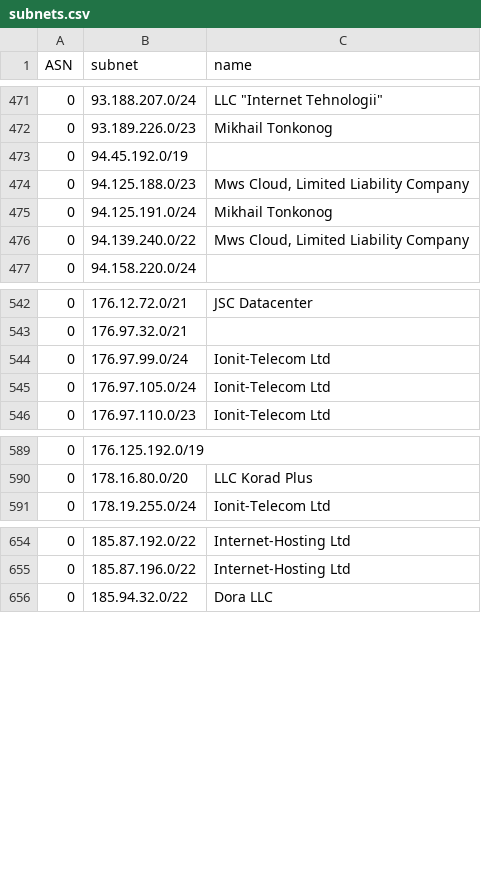
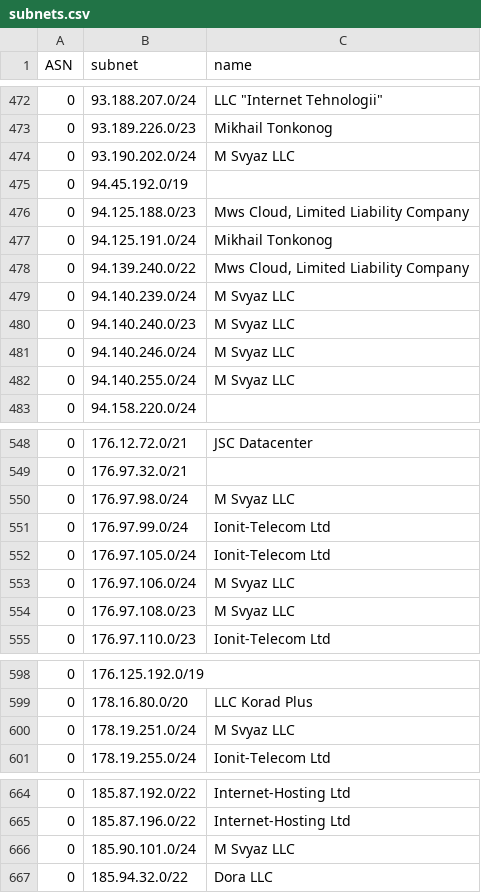
Before and after one commit to esergion/subnets-fetcher, a CSV file: countries/ru/subnets.csv, drawn as a sheet; only a part is shown, gaps mark what is left out; the diff covers the shown part only.

```diff
--- a/countries/ru/subnets.csv
+++ b/countries/ru/subnets.csv
@@ -472,2 +473,3 @@ ASN,subnet,name
 0,93.189.226.0/23,Mikhail Tonkonog
+0,93.190.202.0/24,M Svyaz LLC
 0,94.45.192.0/19,
@@ -476,2 +478,6 @@ ASN,subnet,name
 0,94.139.240.0/22,"Mws Cloud, Limited Liability Company"
+0,94.140.239.0/24,M Svyaz LLC
+0,94.140.240.0/23,M Svyaz LLC
+0,94.140.246.0/24,M Svyaz LLC
+0,94.140.255.0/24,M Svyaz LLC
 0,94.158.220.0/24,
@@ -543,4 +549,7 @@ ASN,subnet,name
 0,176.97.32.0/21,
+0,176.97.98.0/24,M Svyaz LLC
 0,176.97.99.0/24,Ionit-Telecom Ltd
 0,176.97.105.0/24,Ionit-Telecom Ltd
+0,176.97.106.0/24,M Svyaz LLC
+0,176.97.108.0/23,M Svyaz LLC
 0,176.97.110.0/23,Ionit-Telecom Ltd
@@ -590,2 +599,3 @@ ASN,subnet,name
 0,178.16.80.0/20,LLC Korad Plus
+0,178.19.251.0/24,M Svyaz LLC
 0,178.19.255.0/24,Ionit-Telecom Ltd
@@ -655,2 +665,3 @@ ASN,subnet,name
 0,185.87.196.0/22,Internet-Hosting Ltd
+0,185.90.101.0/24,M Svyaz LLC
 0,185.94.32.0/22,Dora LLC
```
Also changed, not shown: 15 added rows, 3 removed rows and 5 edited cells elsewhere in this file, 2 other files.
